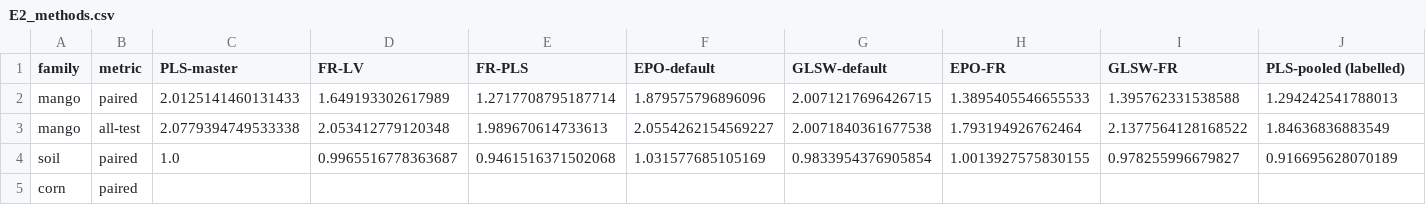
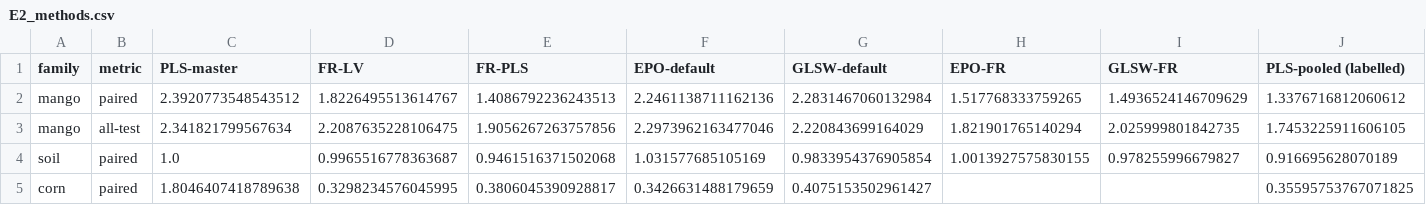
Before and after one commit to Bhargavteja-9779/p_c1_10, a CSV file: results/summary_v2/E2_methods.csv, drawn as a sheet; only a part is shown; removed rows and columns are numbered as before the commit, all else as after; rows hold the shown columns only; the diff names each change by its address in the sheet, - before the commit and + after, or states it on an @@ line.

```diff
--- a/results/summary_v2/E2_methods.csv
+++ b/results/summary_v2/E2_methods.csv
-row 2: mango | paired | 2.0125141460131433 | 1.649193302617989 | 1.2717708795187714 | 1.879575796896096 | 2.0071217696426715 | 1.3895405546655533 | 1.395762331538588 | 1.294242541788013
-row 3: mango | all-test | 2.0779394749533338 | 2.053412779120348 | 1.989670614733613 | 2.0554262154569227 | 2.0071840361677538 | 1.793194926762464 | 2.1377564128168522 | 1.84636836883549
+row 2: mango | paired | 2.3920773548543512 | 1.8226495513614767 | 1.4086792236243513 | 2.2461138711162136 | 2.2831467060132984 | 1.517768333759265 | 1.4936524146709629 | 1.3376716812060612
+row 3: mango | all-test | 2.341821799567634 | 2.2087635228106475 | 1.9056267263757856 | 2.2973962163477046 | 2.220843699164029 | 1.821901765140294 | 2.025999801842735 | 1.7453225911606105
-row 5: corn | paired
+row 5: corn | paired | 1.8046407418789638 | 0.3298234576045995 | 0.3806045390928817 | 0.3426631488179659 | 0.4075153502961427 |  |  | 0.35595753767071825
```
Also changed, not shown: results/summary_v2/E2_tests_physical_units.csv, 5 other files.
